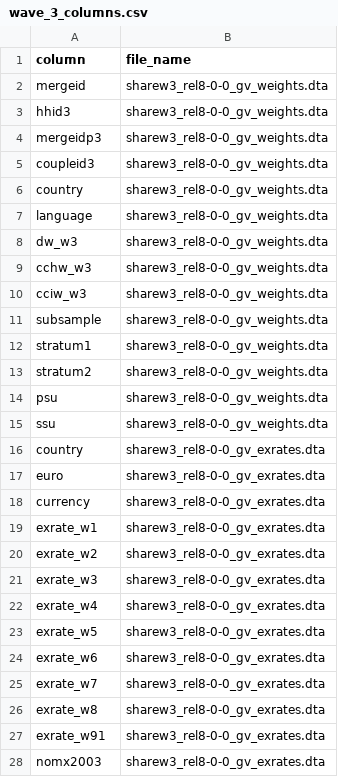
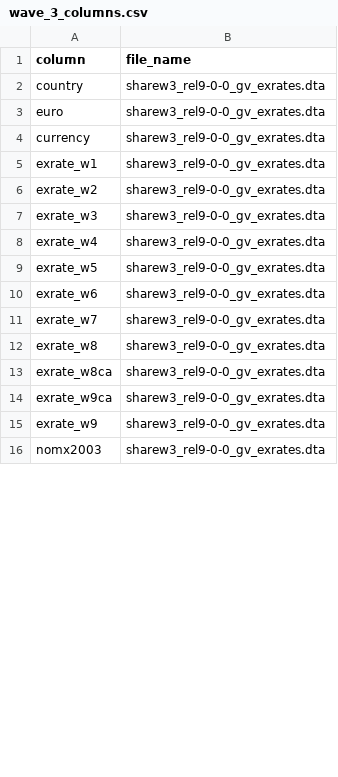
Before and after one commit to JosephBARBIERDARNAL/autoSHARE, a CSV file: static/columns/wave_3_columns.csv, drawn as a sheet; only a part is shown; the diff covers the shown part only.

```diff
--- a/static/columns/wave_3_columns.csv
+++ b/static/columns/wave_3_columns.csv
@@ -1,28 +1,16 @@
 column,file_name
-mergeid,sharew3_rel8-0-0_gv_weights.dta
-hhid3,sharew3_rel8-0-0_gv_weights.dta
-mergeidp3,sharew3_rel8-0-0_gv_weights.dta
-coupleid3,sharew3_rel8-0-0_gv_weights.dta
-country,sharew3_rel8-0-0_gv_weights.dta
-language,sharew3_rel8-0-0_gv_weights.dta
-dw_w3,sharew3_rel8-0-0_gv_weights.dta
-cchw_w3,sharew3_rel8-0-0_gv_weights.dta
-cciw_w3,sharew3_rel8-0-0_gv_weights.dta
-subsample,sharew3_rel8-0-0_gv_weights.dta
-stratum1,sharew3_rel8-0-0_gv_weights.dta
-stratum2,sharew3_rel8-0-0_gv_weights.dta
-psu,sharew3_rel8-0-0_gv_weights.dta
-ssu,sharew3_rel8-0-0_gv_weights.dta
-country,sharew3_rel8-0-0_gv_exrates.dta
-euro,sharew3_rel8-0-0_gv_exrates.dta
-currency,sharew3_rel8-0-0_gv_exrates.dta
-exrate_w1,sharew3_rel8-0-0_gv_exrates.dta
-exrate_w2,sharew3_rel8-0-0_gv_exrates.dta
-exrate_w3,sharew3_rel8-0-0_gv_exrates.dta
-exrate_w4,sharew3_rel8-0-0_gv_exrates.dta
-exrate_w5,sharew3_rel8-0-0_gv_exrates.dta
-exrate_w6,sharew3_rel8-0-0_gv_exrates.dta
-exrate_w7,sharew3_rel8-0-0_gv_exrates.dta
-exrate_w8,sharew3_rel8-0-0_gv_exrates.dta
-exrate_w91,sharew3_rel8-0-0_gv_exrates.dta
-nomx2003,sharew3_rel8-0-0_gv_exrates.dta
+country,sharew3_rel9-0-0_gv_exrates.dta
+euro,sharew3_rel9-0-0_gv_exrates.dta
+currency,sharew3_rel9-0-0_gv_exrates.dta
+exrate_w1,sharew3_rel9-0-0_gv_exrates.dta
+exrate_w2,sharew3_rel9-0-0_gv_exrates.dta
+exrate_w3,sharew3_rel9-0-0_gv_exrates.dta
+exrate_w4,sharew3_rel9-0-0_gv_exrates.dta
+exrate_w5,sharew3_rel9-0-0_gv_exrates.dta
+exrate_w6,sharew3_rel9-0-0_gv_exrates.dta
+exrate_w7,sharew3_rel9-0-0_gv_exrates.dta
+exrate_w8,sharew3_rel9-0-0_gv_exrates.dta
+exrate_w8ca,sharew3_rel9-0-0_gv_exrates.dta
+exrate_w9ca,sharew3_rel9-0-0_gv_exrates.dta
+exrate_w9,sharew3_rel9-0-0_gv_exrates.dta
+nomx2003,sharew3_rel9-0-0_gv_exrates.dta
```
Also changed, not shown: 19 added rows and 56 edited cells elsewhere in this file, static/columns/wave_1_columns.csv, static/columns/wave_2_columns.csv, 14 other files.
